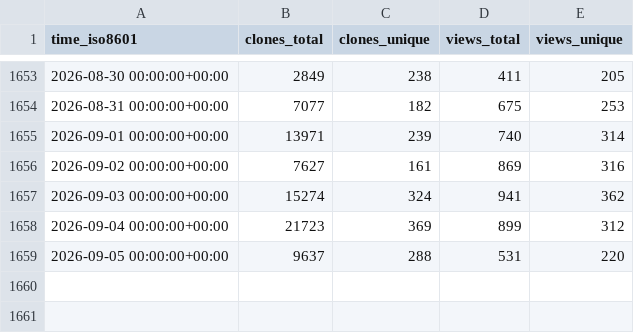
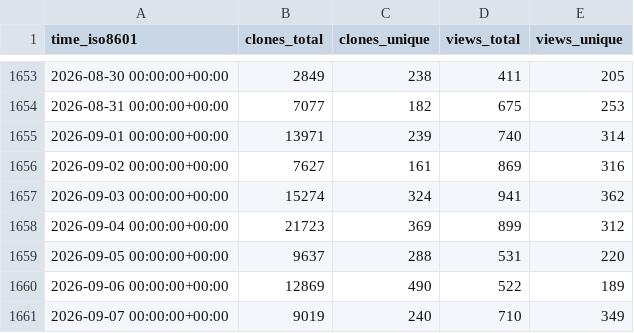
Before and after one commit to Project-MONAI/monai-code-formatter, a CSV file: Project-MONAI/MONAI/ghrs-data/views_clones_aggregate.csv, drawn as a sheet; only a part is shown, gaps mark what is left out.

```diff
--- a/Project-MONAI/MONAI/ghrs-data/views_clones_aggregate.csv
+++ b/Project-MONAI/MONAI/ghrs-data/views_clones_aggregate.csv
@@ -1659 +1659,3 @@ time_iso8601,clones_total,clones_unique,views_total,views_unique
 2026-09-05 00:00:00+00:00,9637,288,531,220
+2026-09-06 00:00:00+00:00,12869,490,522,189
+2026-09-07 00:00:00+00:00,9019,240,710,349
```
Also changed, not shown: 1 other file.
